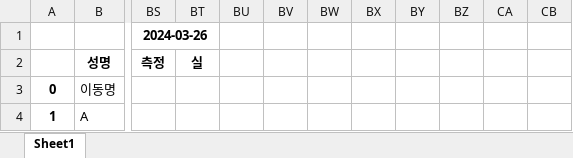
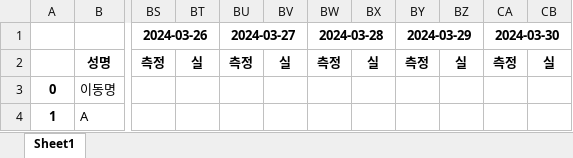
Before and after one commit to abcd00ou/Dong.github.io, an Excel workbook: static/data/작업공수/작업자입력.xlsx, sheet Sheet1, drawn as a sheet; only a part is shown, gaps mark what is left out; values as stored, in another font and other column widths than the file's, no borders; the diff names each change by its address in the sheet, - before the commit and + after, or states it on an @@ line.

```diff
--- a/static/data/작업공수/작업자입력.xlsx (sheet Sheet1)
+++ b/static/data/작업공수/작업자입력.xlsx (sheet Sheet1)
-BU1: (empty)
+BU1: 2024-03-27
+BU1:BV1 merged
-BW1: (empty)
+BW1: 2024-03-28
+BW1:BX1 merged
-BY1: (empty)
+BY1: 2024-03-29
+BY1:BZ1 merged
-CA1: (empty)
+CA1: 2024-03-30
+CA1:CB1 merged
-BU2 (2024-03-27): (empty)
+BU2 (2024-03-27): 측정
-BV2: (empty)
+BV2: 실
-BW2 (2024-03-28): (empty)
+BW2 (2024-03-28): 측정
-BX2: (empty)
+BX2: 실
-BY2 (2024-03-29): (empty)
+BY2 (2024-03-29): 측정
-BZ2: (empty)
+BZ2: 실
-CA2 (2024-03-30): (empty)
+CA2 (2024-03-30): 측정
-CB2: (empty)
+CB2: 실
```
Also changed, not shown: static/data/INSA_DB.xlsx, static/data/작업공수/작업입력.xlsx, 15 other files.
